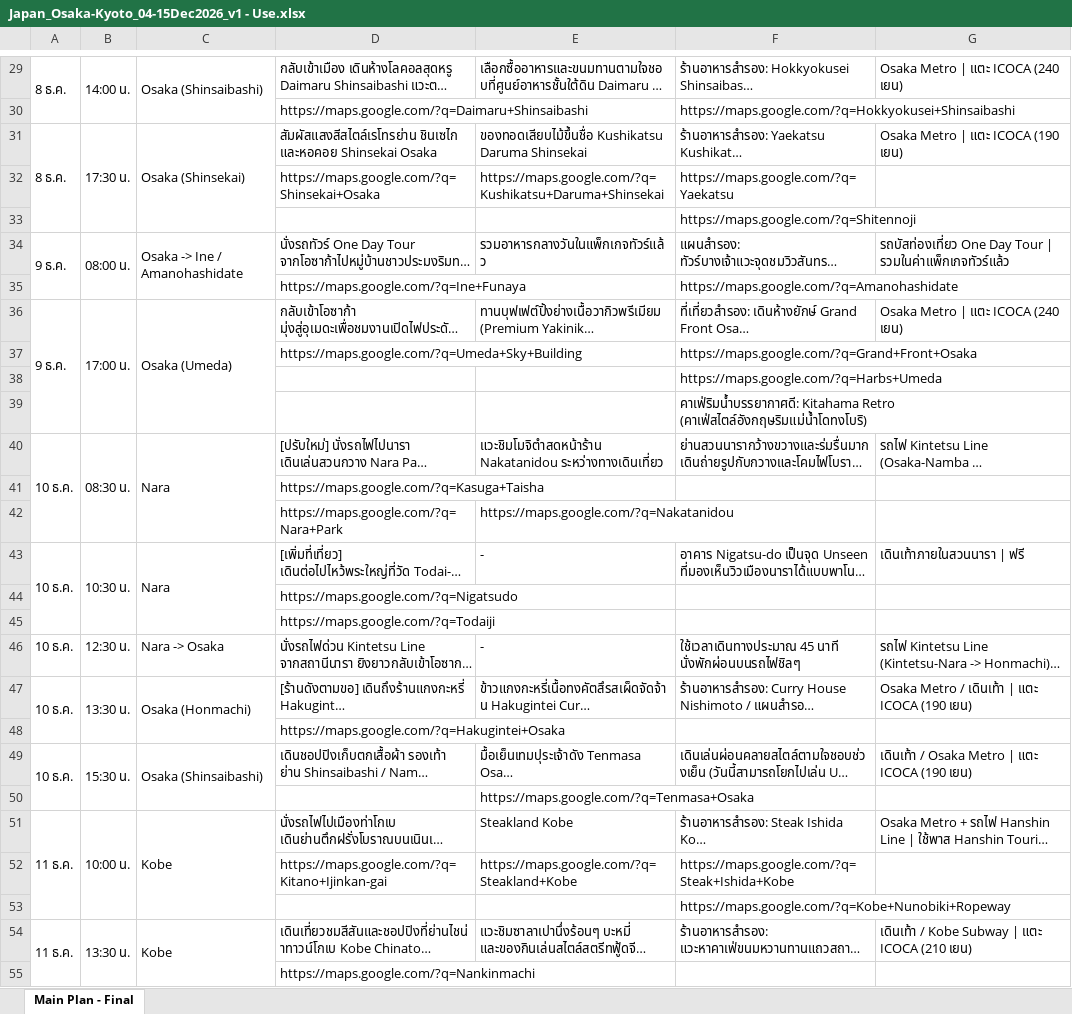
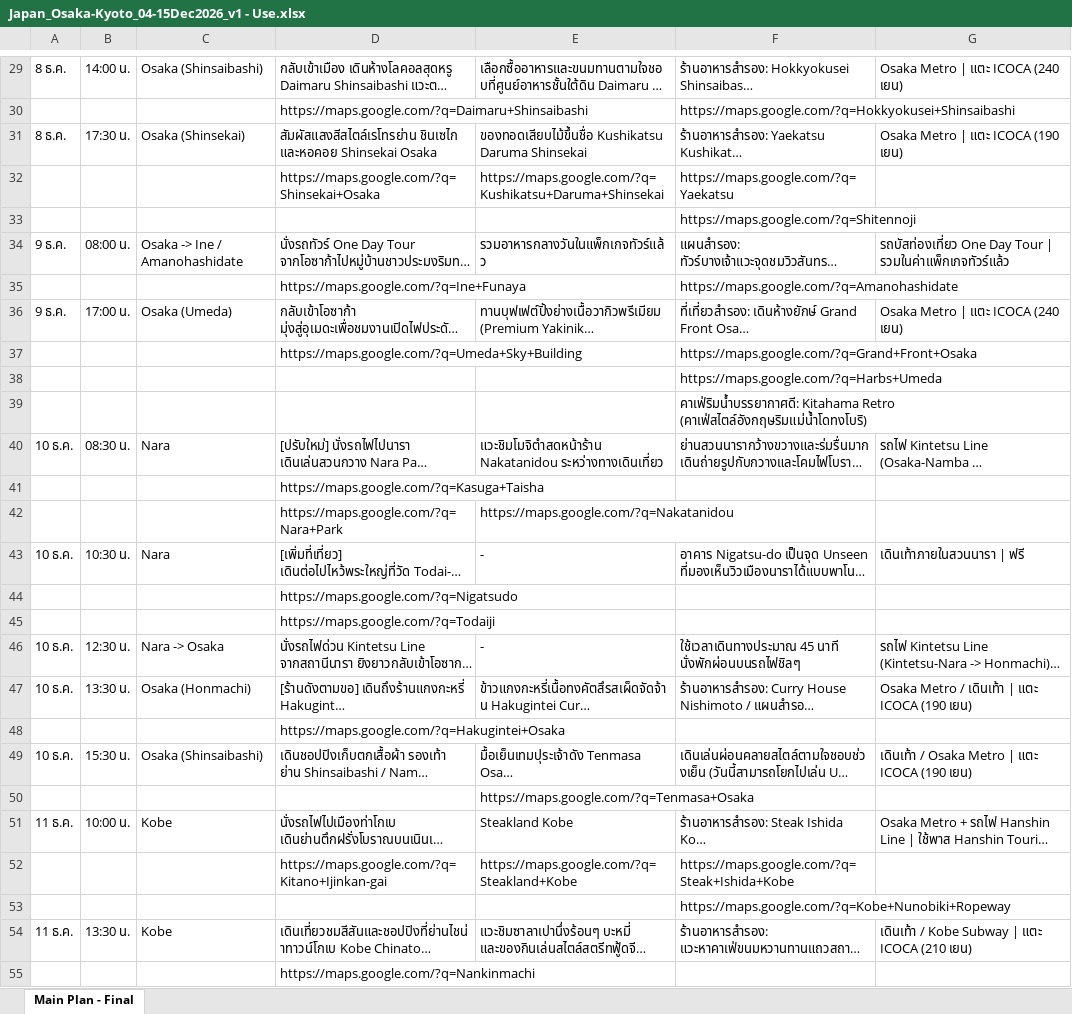
Before and after one commit to pudit2539/travel-tracker, an Excel workbook: Knowledge/Japan_Osaka-Kyoto_04-15Dec2026_v1 - Use.xlsx, sheet Main Plan - Final, drawn as a sheet; only a part is shown, gaps mark what is left out; long unchanged cells end in …; values as stored, in another font and other column widths than the file's, no cell formats; the diff covers the shown part only; the diff names each change by its address in the sheet, - before the commit and + after, or states it on an @@ line.

```diff
--- a/Knowledge/Japan_Osaka-Kyoto_04-15Dec2026_v1 - Use.xlsx (sheet Main Plan - Final)
+++ b/Knowledge/Japan_Osaka-Kyoto_04-15Dec2026_v1 - Use.xlsx (sheet Main Plan - Final)
-A29:A30 merged
-B29:B30 merged
-C29:C30 merged
-A31:A33 merged
-B31:B33 merged
-C31:C33 merged
-A34:A35 merged
-B34:B35 merged
-C34:C35 merged
-A36:A39 merged
-B36:B39 merged
-C36:C39 merged
-A40:A42 merged
-B40:B42 merged
-C40:C42 merged
-A43:A45 merged
-B43:B45 merged
-C43:C45 merged
-A47:A48 merged
-B47:B48 merged
-C47:C48 merged
-A49:A50 merged
-B49:B50 merged
-C49:C50 merged
-A51:A53 merged
-B51:B53 merged
-C51:C53 merged
-A54:A55 merged
-B54:B55 merged
-C54:C55 merged
```
Also changed, not shown: 14 edited cells and merged cells elsewhere in this sheet, cell formats, 22 other files.
